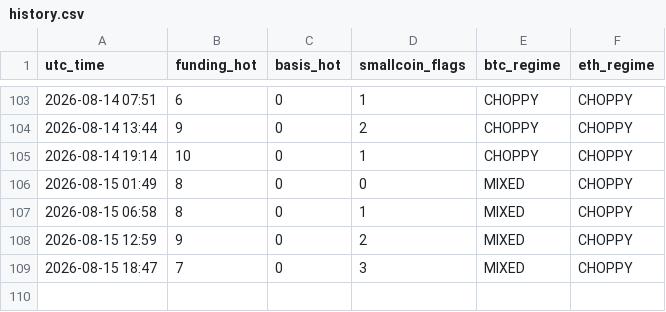
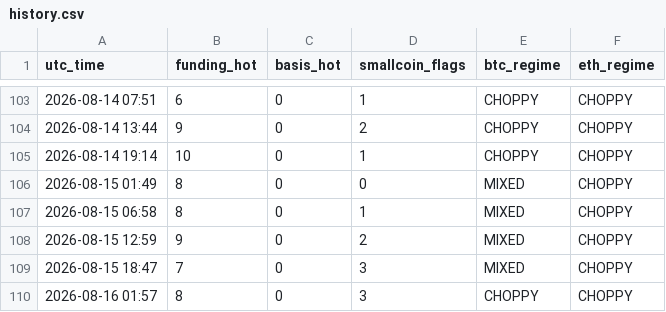
Before and after one commit to Li7wak865/pond-scanner, a CSV file: history.csv, drawn as a sheet; only a part is shown, gaps mark what is left out.

```diff
--- a/history.csv
+++ b/history.csv
@@ -109 +109,2 @@ utc_time,funding_hot,basis_hot,smallcoin_flags,btc_regime,eth_regime
 2026-08-15 18:47,7,0,3,MIXED,CHOPPY
+2026-08-16 01:57,8,0,3,CHOPPY,CHOPPY
```
Also changed, not shown: funding_state.csv, 1 other file.
